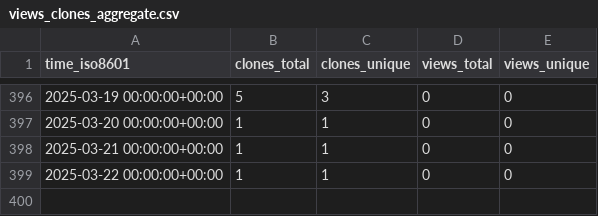
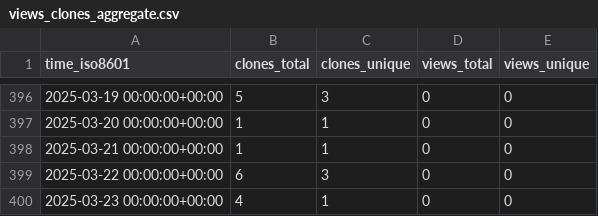
Before and after one commit to stablecaps/services-api-go, a CSV file: stablecaps/services-api-go/ghrs-data/views_clones_aggregate.csv, drawn as a sheet; only a part is shown, gaps mark what is left out.

```diff
--- a/stablecaps/services-api-go/ghrs-data/views_clones_aggregate.csv
+++ b/stablecaps/services-api-go/ghrs-data/views_clones_aggregate.csv
@@ -398,2 +398,3 @@ time_iso8601,clones_total,clones_unique,views_total,views_unique
 2025-03-21 00:00:00+00:00,1,1,0,0
-2025-03-22 00:00:00+00:00,1,1,0,0
+2025-03-22 00:00:00+00:00,6,3,0,0
+2025-03-23 00:00:00+00:00,4,1,0,0
```
Also changed, not shown: 1 other file.
